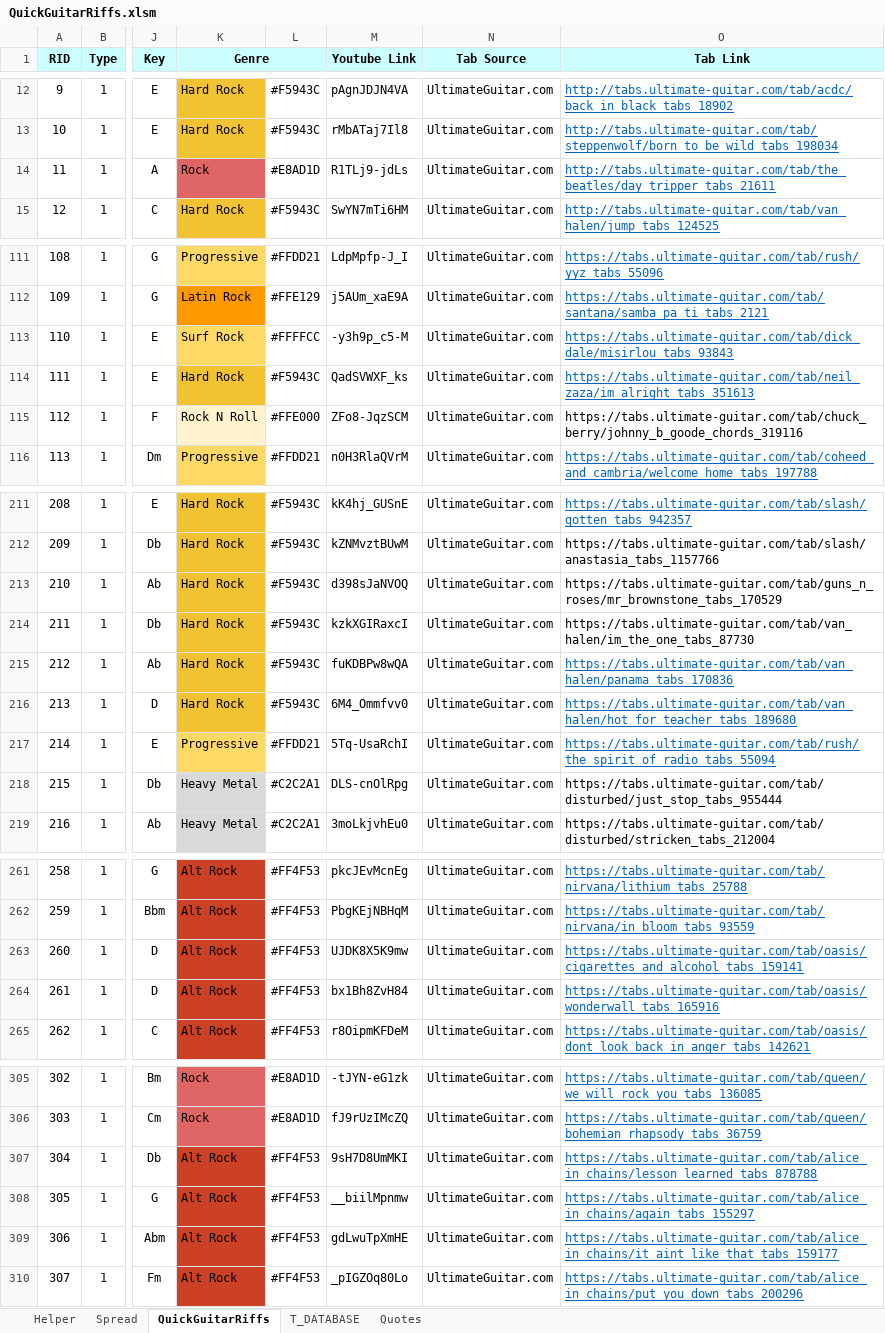
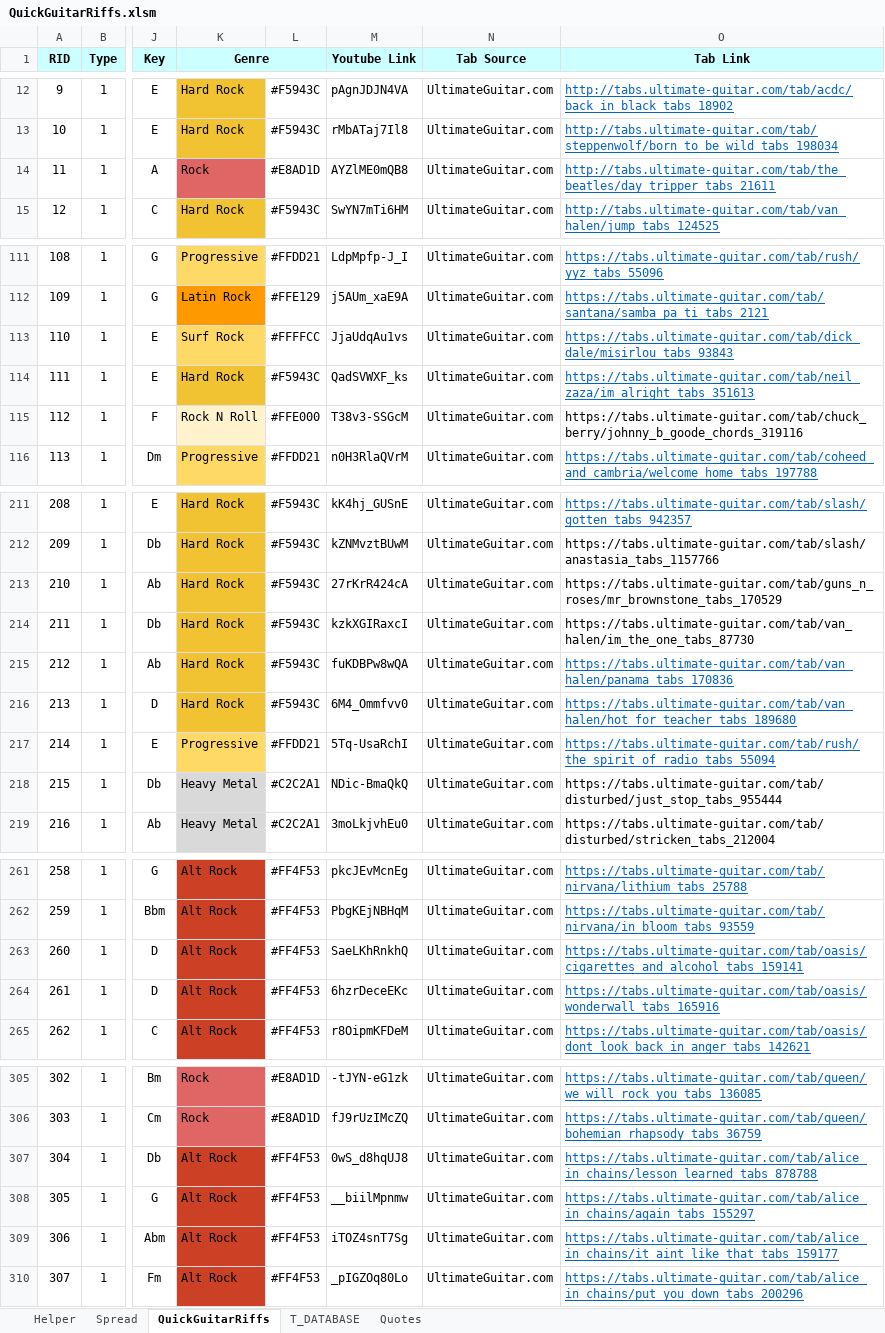
Before and after one commit to SolidRocker/quickguitarriffs, an Excel workbook: Data/QuickGuitarRiffs.xlsm, sheet QuickGuitarRiffs, drawn as a sheet; only a part is shown, gaps mark what is left out; values as stored, in another font and other column widths than the file's, no borders; the diff covers the shown part only; the diff names each change by its address in the sheet, - before the commit and + after, or states it on an @@ line.

Commit message:
Updated async, broken links, added pull to refresh, UI fixes

```diff
--- a/Data/QuickGuitarRiffs.xlsm (sheet QuickGuitarRiffs)
+++ b/Data/QuickGuitarRiffs.xlsm (sheet QuickGuitarRiffs)
-M14 (Youtube Link): R1TLj9-jdLs
+M14 (Youtube Link): AYZlME0mQB8
-M113 (Youtube Link): -y3h9p_c5-M
+M113 (Youtube Link): JjaUdqAu1vs
-M115 (Youtube Link): ZFo8-JqzSCM
+M115 (Youtube Link): T38v3-SSGcM
-M213 (Youtube Link): d398sJaNVOQ
+M213 (Youtube Link): 27rKrR424cA
-M218 (Youtube Link): DLS-cnOlRpg
+M218 (Youtube Link): NDic-BmaQkQ
-M263 (Youtube Link): UJDK8X5K9mw
+M263 (Youtube Link): SaeLKhRnkhQ
-M264 (Youtube Link): bx1Bh8ZvH84
+M264 (Youtube Link): 6hzrDeceEKc
-M307 (Youtube Link): 9sH7D8UmMKI
+M307 (Youtube Link): 0wS_d8hqUJ8
-M309 (Youtube Link): gdLwuTpXmHE
+M309 (Youtube Link): iTOZ4snT7Sg
```
Also changed, not shown: 24 edited cells elsewhere in this sheet, 19 other files.
